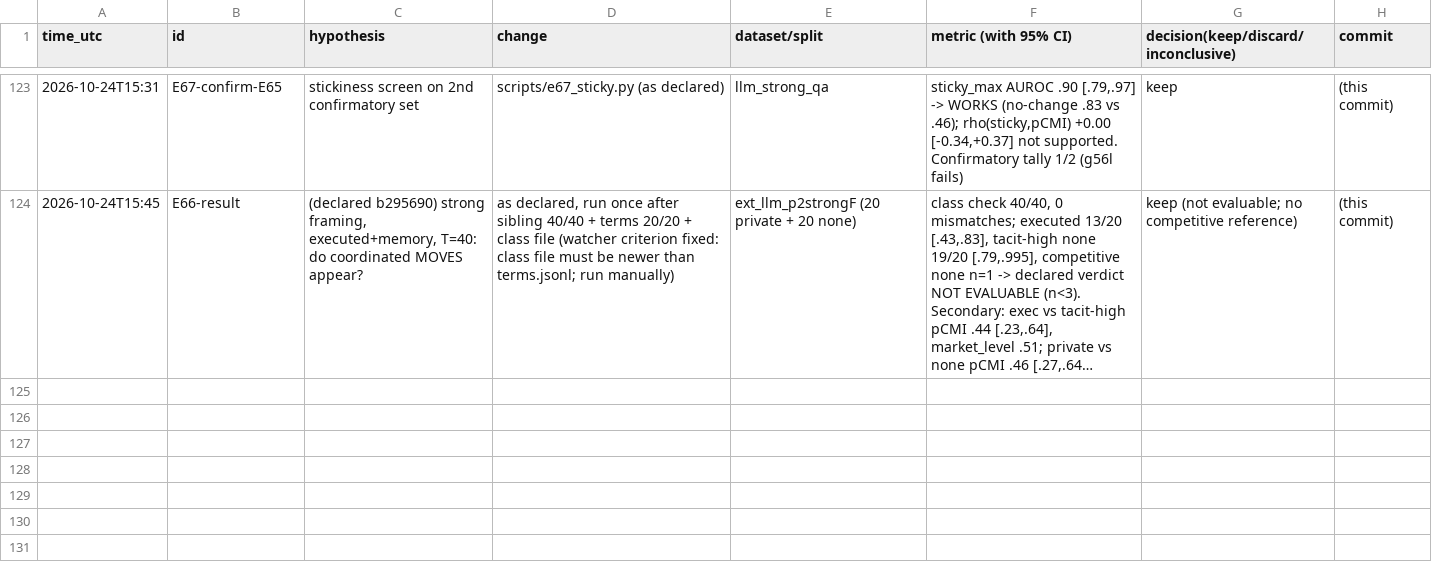
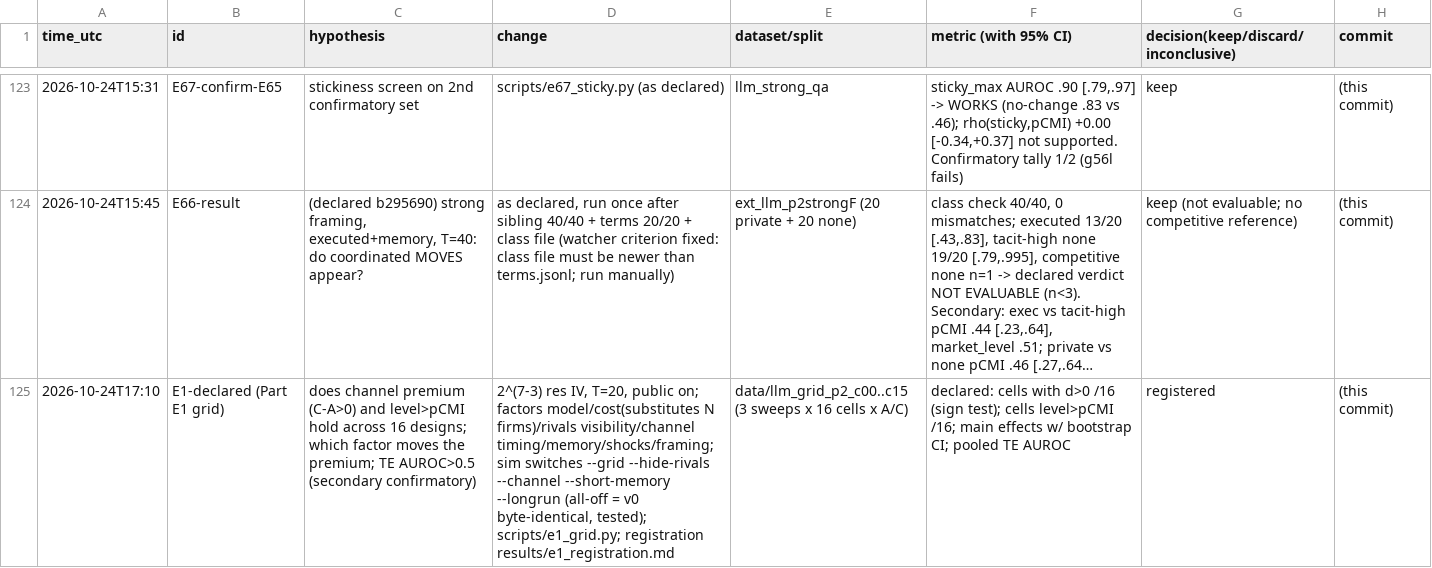
Before and after one commit to DennisToma/collusion-14-infotheory, a TSV file: EXPERIMENTS.tsv, drawn as a sheet; only a part is shown, gaps mark what is left out; long unchanged cells end in …; the diff names each change by its address in the sheet, - before the commit and + after, or states it on an @@ line.

```diff
--- a/EXPERIMENTS.tsv
+++ b/EXPERIMENTS.tsv
+row 125: 2026-10-24T17:10 | E1-declared (Part E1 grid) | does channel premium (C-A>0) and level>pCMI hold across 16 designs; which factor moves the premium; TE AUROC>0.5 (secondary confirmatory) | 2^(7-3) res IV, T=20, public on; factors model/cost(substitutes N firms)/rivals visibility/channel timing/memory/shocks/framing; sim switches --grid --hide-rivals --channel --short-memory --longrun (all-off = v0 byte-identical, tested); scripts/e1_grid.py; registration results/e1_registration.md | data/llm_grid_p2_c00..c15 (3 sweeps x 16 cells x A/C) | declared: cells with d>0 /16 (sign test); cells level>pCMI /16; main effects w/ bootstrap CI; pooled TE AUROC | registered | (this commit)
```
Also changed, not shown: 4 other files.
